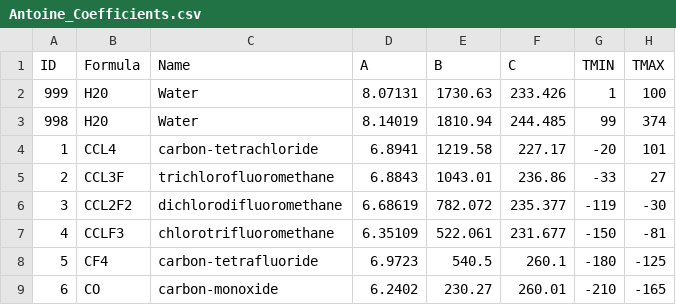
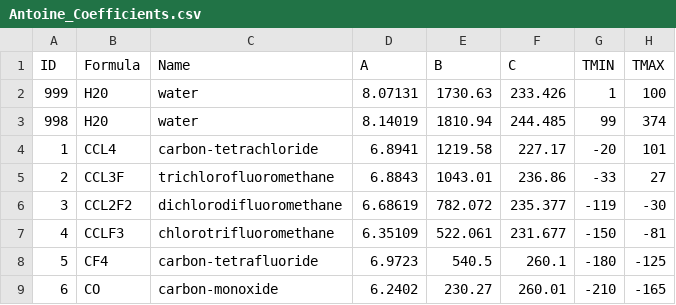
Before and after one commit to EliteFourRhys/Chem_Eng_Handbook, a CSV file: antoines/Antoine_Coefficients.csv, drawn as a sheet; only a part is shown.

Commit message:
made backup folder, antoine updates

```diff
--- a/antoines/Antoine_Coefficients.csv
+++ b/antoines/Antoine_Coefficients.csv
@@ -1,4 +1,4 @@
 ID,Formula,Name,A,B,C,TMIN,TMAX
-999,H20,Water,8.07131,1730.63,233.426,1,100
-998,H20,Water,8.14019,1810.94,244.485,99,374
+999,H20,water,8.07131,1730.63,233.426,1,100
+998,H20,water,8.14019,1810.94,244.485,99,374
 1,CCL4,carbon-tetrachloride,6.8941,1219.58,227.17,-20,101
```
Also changed, not shown: 1 other file.
